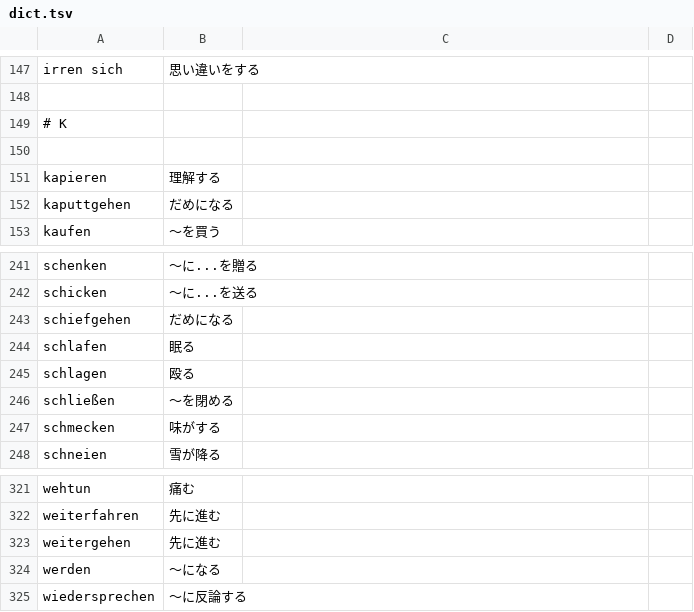
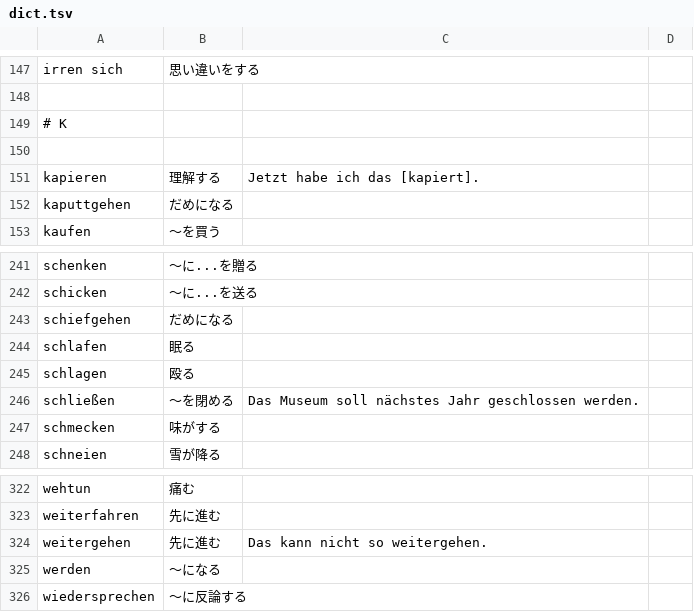
Before and after one commit to autologie/lernkartei, a TSV file: src/dict.tsv, drawn as a sheet; only a part is shown, gaps mark what is left out; the diff covers the shown part only.

```diff
--- a/src/dict.tsv
+++ b/src/dict.tsv
@@ -150,3 +150,3 @@ irren sich	思い違いをする
 
-kapieren	理解する
+kapieren	理解する	Jetzt habe ich das [kapiert].
 kaputtgehen	だめになる
@@ -245,3 +245,3 @@ schlafen	眠る
 schlagen	殴る
-schließen	〜を閉める
+schließen	〜を閉める	Das Museum soll nächstes Jahr geschlossen werden.
 schmecken	味がする
@@ -322,3 +323,3 @@ wehtun	痛む
 weiterfahren	先に進む
-weitergehen	先に進む
+weitergehen	先に進む	Das kann nicht so weitergehen.
 werden	〜になる
```
Also changed, not shown: 2 added rows and 10 edited cells elsewhere in this file.
